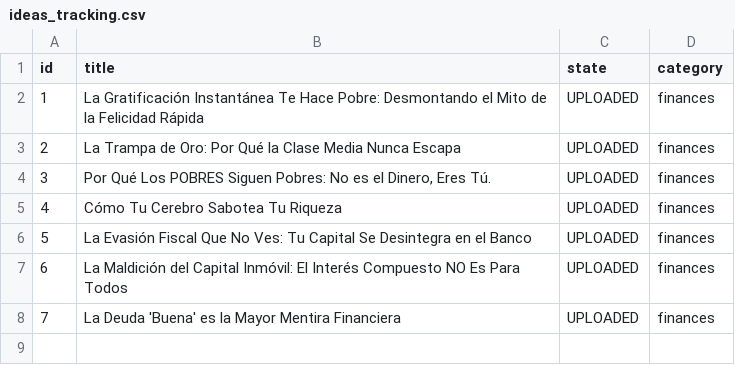
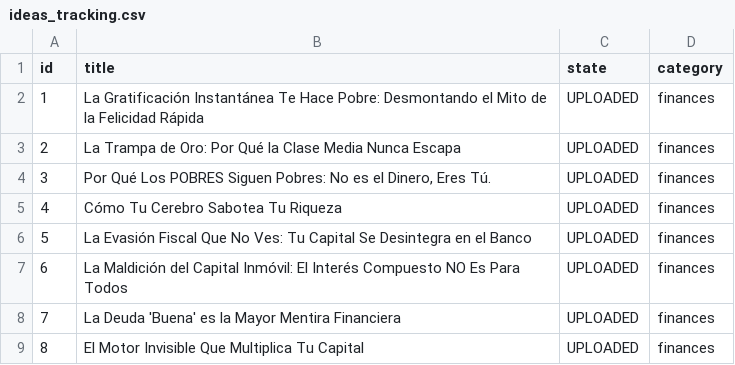
Before and after one commit to danielbenavides2001-blip/AI-Content-Automation-Engine, a CSV file: flows/image_content_generator/out_short/ideas_tracking.csv, drawn as a sheet; the diff names each change by its address in the sheet, - before the commit and + after, or states it on an @@ line.

Commit message:
chore: update post history and state [skip ci]

```diff
--- a/flows/image_content_generator/out_short/ideas_tracking.csv
+++ b/flows/image_content_generator/out_short/ideas_tracking.csv
+row 9: 8 | El Motor Invisible Que Multiplica Tu Capital | UPLOADED | finances
```
Also changed, not shown: 1 other file.
